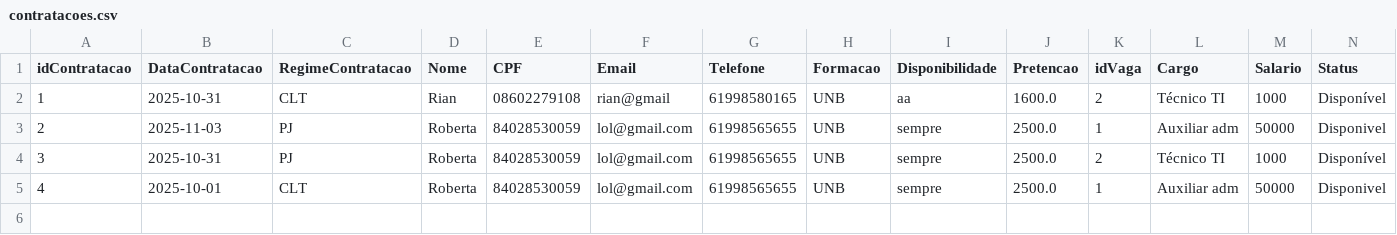
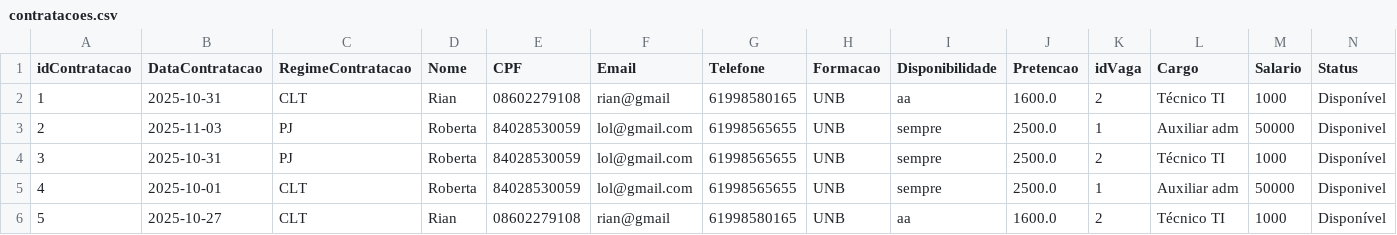
Before and after one commit to davilb64/projeto-tp1, a CSV file: src/main/resources/contratacoes.csv, drawn as a sheet; only a part is shown; rows hold the shown columns only; the diff names each change by its address in the sheet, - before the commit and + after, or states it on an @@ line.

```diff
--- a/src/main/resources/contratacoes.csv
+++ b/src/main/resources/contratacoes.csv
+row 6: 5 | 2025-10-27 | CLT | Rian | 08602279108 | rian@gmail | 61998580165 | UNB | aa | 1600.0 | 2 | Técnico TI | 1000 | Disponível
```
Also changed, not shown: src/main/resources/candidatos.csv, src/main/resources/usuarios.csv, 42 other files.
